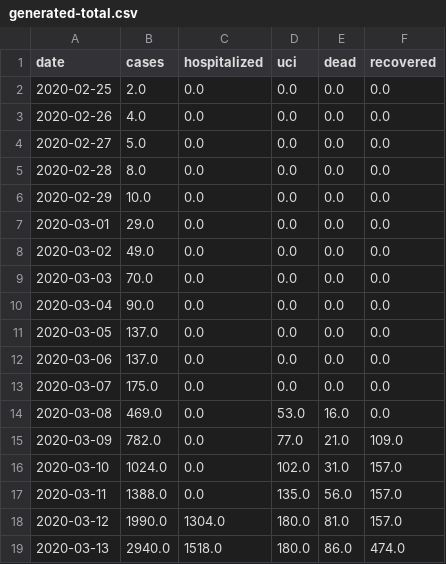
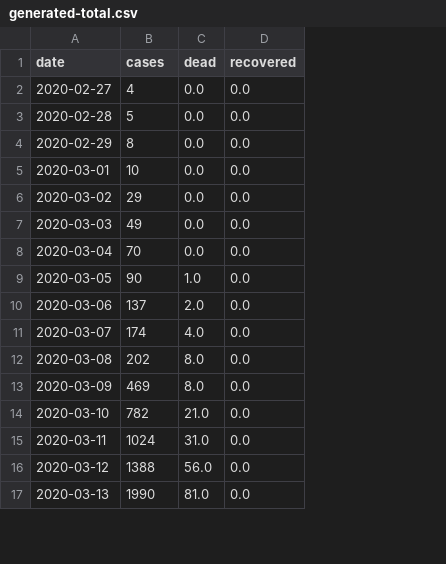
Before and after one commit to agastalver/sir-covid-19-madrid, a CSV file: data/generated-total.csv, drawn as a sheet; only a part is shown; removed rows and columns are numbered as before the commit, all else as after; the diff covers the shown part only; the diff names each change by its address in the sheet, - before the commit and + after, or states it on an @@ line.

Commit message:
updating datasets

```diff
--- a/data/generated-total.csv
+++ b/data/generated-total.csv
-column C (hospitalized), rows 4-19: 0.0 | 0.0 | 0.0 | 0.0 | 0.0 | 0.0 | 0.0 | 0.0 | 0.0 | 0.0 | 0.0 | 0.0 | 0.0 | 0.0 | 1304.0 | 1518.0
-column D (uci), rows 4-19: 0.0 | 0.0 | 0.0 | 0.0 | 0.0 | 0.0 | 0.0 | 0.0 | 0.0 | 0.0 | 53.0 | 77.0 | 102.0 | 135.0 | 180.0 | 180.0
-row 2: 2020-02-25 | 2.0 | 0.0 | 0.0 | 0.0 | 0.0
-row 3: 2020-02-26 | 4.0 | 0.0 | 0.0 | 0.0 | 0.0
-B2 (cases): 5.0
+B2 (cases): 4
-B3 (cases): 8.0
+B3 (cases): 5
-B4 (cases): 10.0
+B4 (cases): 8
-B5 (cases): 29.0
+B5 (cases): 10
-B6 (cases): 49.0
+B6 (cases): 29
-B7 (cases): 70.0
+B7 (cases): 49
-B8 (cases): 90.0
+B8 (cases): 70
-B9 (cases): 137.0
+B9 (cases): 90
-C9 (dead): 0.0
+C9 (dead): 1.0
-B10 (cases): 137.0
+B10 (cases): 137
-C10 (dead): 0.0
+C10 (dead): 2.0
-B11 (cases): 175.0
+B11 (cases): 174
-C11 (dead): 0.0
+C11 (dead): 4.0
-B12 (cases): 469.0
+B12 (cases): 202
-C12 (dead): 16.0
+C12 (dead): 8.0
-B13 (cases): 782.0
+B13 (cases): 469
-C13 (dead): 21.0
+C13 (dead): 8.0
-D13 (recovered): 109.0
+D13 (recovered): 0.0
-B14 (cases): 1024.0
+B14 (cases): 782
-C14 (dead): 31.0
+C14 (dead): 21.0
-D14:D16 (recovered): 157.0
+D14:D16 (recovered): 0.0
-B15 (cases): 1388.0
+B15 (cases): 1024
-C15 (dead): 56.0
+C15 (dead): 31.0
-B16 (cases): 1990.0
+B16 (cases): 1388
-C16 (dead): 81.0
+C16 (dead): 56.0
-B17 (cases): 2940.0
+B17 (cases): 1990
-C17 (dead): 86.0
+C17 (dead): 81.0
-D17 (recovered): 474.0
+D17 (recovered): 0.0
```
Also changed, not shown: 2 added rows and 64 edited cells elsewhere in this file, data/generated-cases.csv, data/generated-sir.csv, 10 other files.
